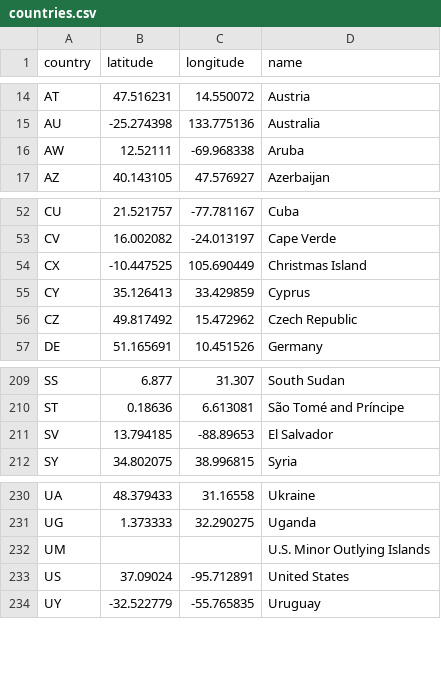
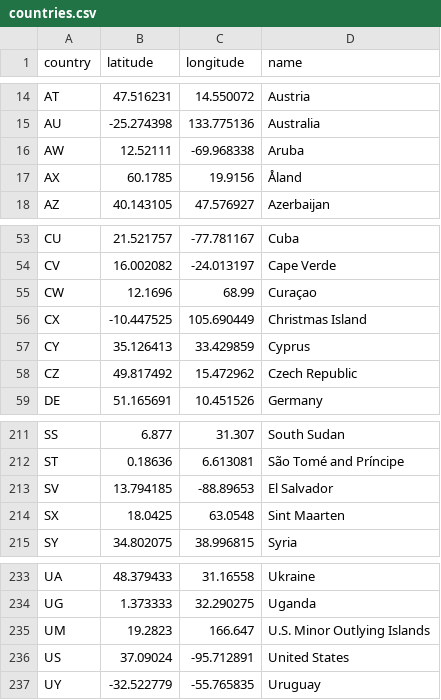
Before and after one commit to shijq23/elxr-metrics, a CSV file: public/countries.csv, drawn as a sheet; only a part is shown, gaps mark what is left out.

Commit message:
Add missing regions to countries.csv

```diff
--- a/public/countries.csv
+++ b/public/countries.csv
@@ -16,2 +16,3 @@ AU,-25.274398,133.775136,Australia
 AW,12.52111,-69.968338,Aruba
+AX,60.1785,19.9156,Åland
 AZ,40.143105,47.576927,Azerbaijan
@@ -53,2 +54,3 @@ CU,21.521757,-77.781167,Cuba
 CV,16.002082,-24.013197,"Cape Verde"
+CW,12.1696,68.99,Curaçao
 CX,-10.447525,105.690449,"Christmas Island"
@@ -211,2 +213,3 @@ ST,0.18636,6.613081,"São Tomé and Príncipe"
 SV,13.794185,-88.89653,"El Salvador"
+SX,18.0425,63.0548,"Sint Maarten"
 SY,34.802075,38.996815,Syria
@@ -231,3 +234,3 @@ UA,48.379433,31.16558,Ukraine
 UG,1.373333,32.290275,Uganda
-UM,,,"U.S. Minor Outlying Islands"
+UM,19.2823,166.647,"U.S. Minor Outlying Islands"
 US,37.09024,-95.712891,"United States"
```
